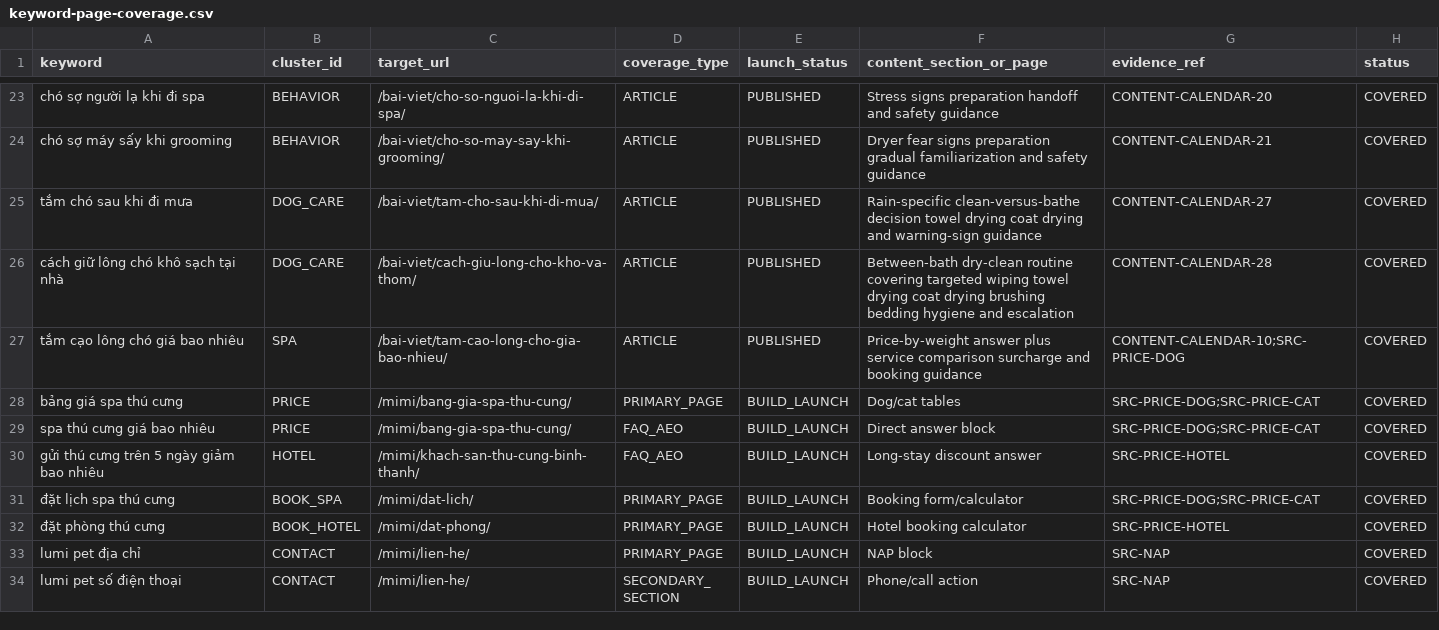
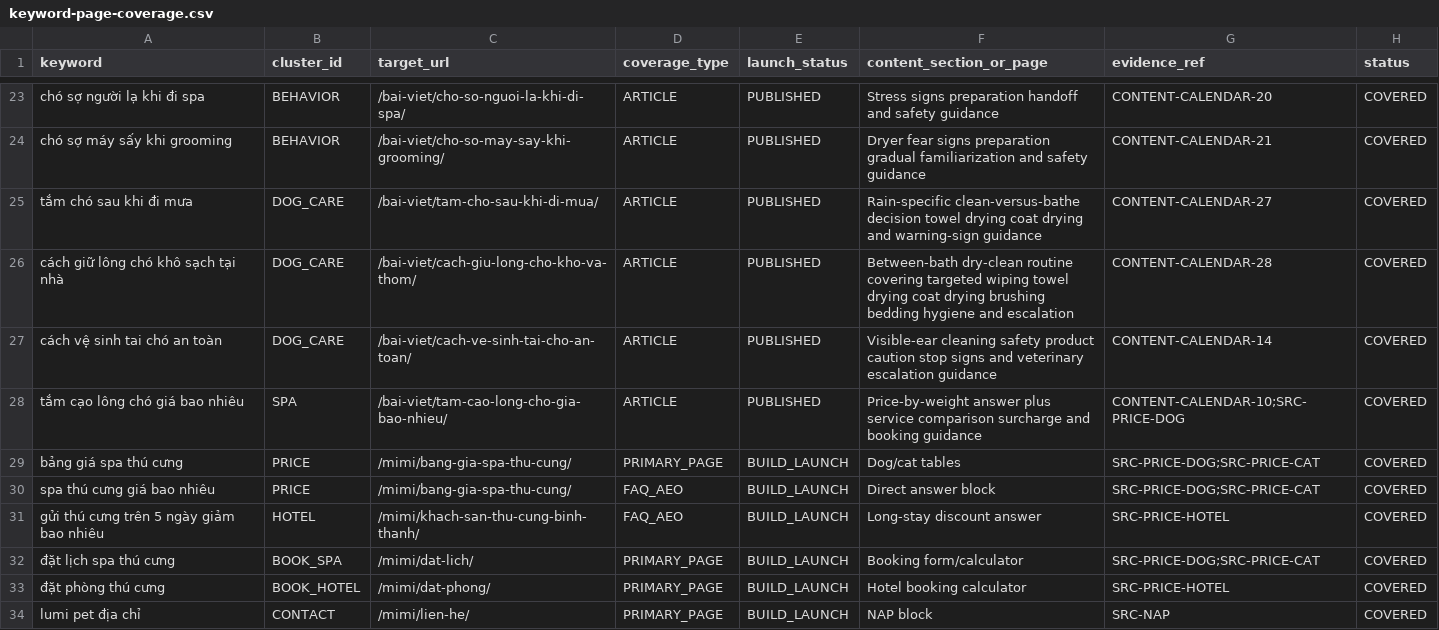
Before and after one commit to capquangfptminhlh/mimi, a CSV file: .website-os/evidence/keyword-page-coverage.csv, drawn as a sheet; only a part is shown, gaps mark what is left out; the shorter side is filled out with more unchanged rows; the diff names each change by its address in the sheet, - before the commit and + after, or states it on an @@ line.

```diff
--- a/.website-os/evidence/keyword-page-coverage.csv
+++ b/.website-os/evidence/keyword-page-coverage.csv
+row 27: cách vệ sinh tai chó an toàn | DOG_CARE | /bai-viet/cach-ve-sinh-tai-cho-an-toan/ | ARTICLE | PUBLISHED | Visible-ear cleaning safety product caution stop signs and veterinary escalation guidance | CONTENT-CALENDAR-14 | COVERED
```
Also changed, not shown: .website-os/evidence/project-scope-matrix.csv, .website-os/evidence/seo-content-calendar-30d.csv, 4 other files.
